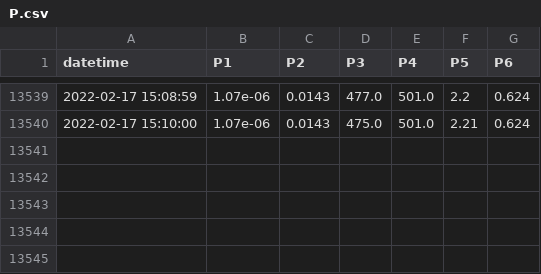
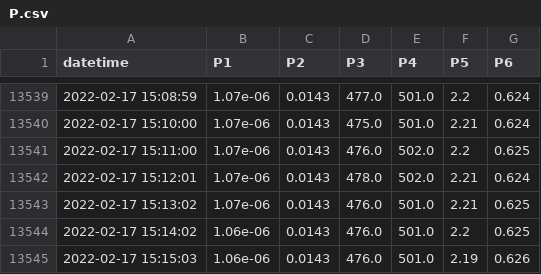
Before and after one commit to SciGEsN/SRC086, a CSV file: data/P.csv, drawn as a sheet; only a part is shown, gaps mark what is left out; the diff names each change by its address in the sheet, - before the commit and + after, or states it on an @@ line.

```diff
--- a/data/P.csv
+++ b/data/P.csv
+row 13541: 2022-02-17 15:11:00 | 1.07e-06 | 0.0143 | 476.0 | 502.0 | 2.2 | 0.625
+row 13542: 2022-02-17 15:12:01 | 1.07e-06 | 0.0143 | 478.0 | 502.0 | 2.21 | 0.624
+row 13543: 2022-02-17 15:13:02 | 1.07e-06 | 0.0143 | 476.0 | 501.0 | 2.21 | 0.625
+row 13544: 2022-02-17 15:14:02 | 1.06e-06 | 0.0143 | 476.0 | 501.0 | 2.2 | 0.625
+row 13545: 2022-02-17 15:15:03 | 1.06e-06 | 0.0143 | 476.0 | 501.0 | 2.19 | 0.626
```
Also changed, not shown: data/T1.csv, data/T2.csv, 9 other files.
